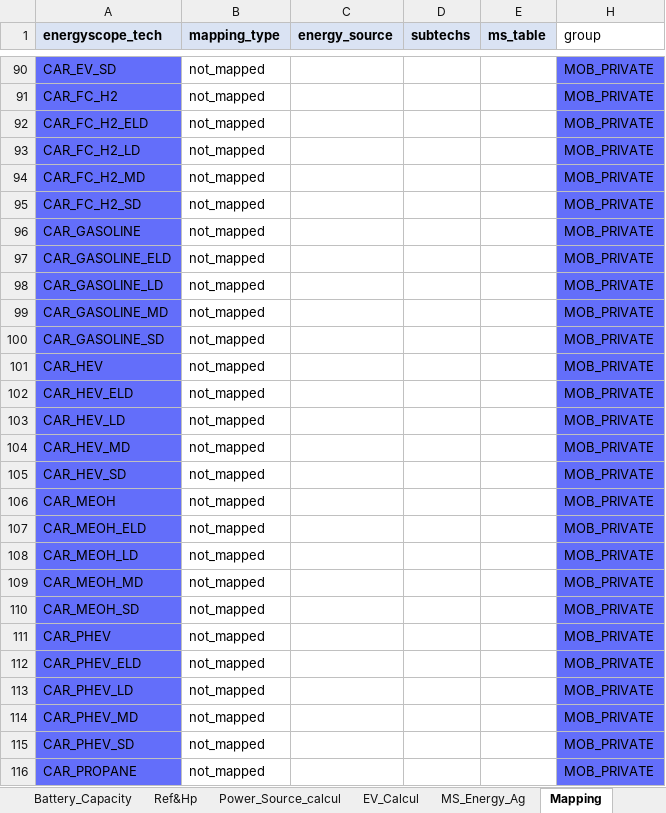
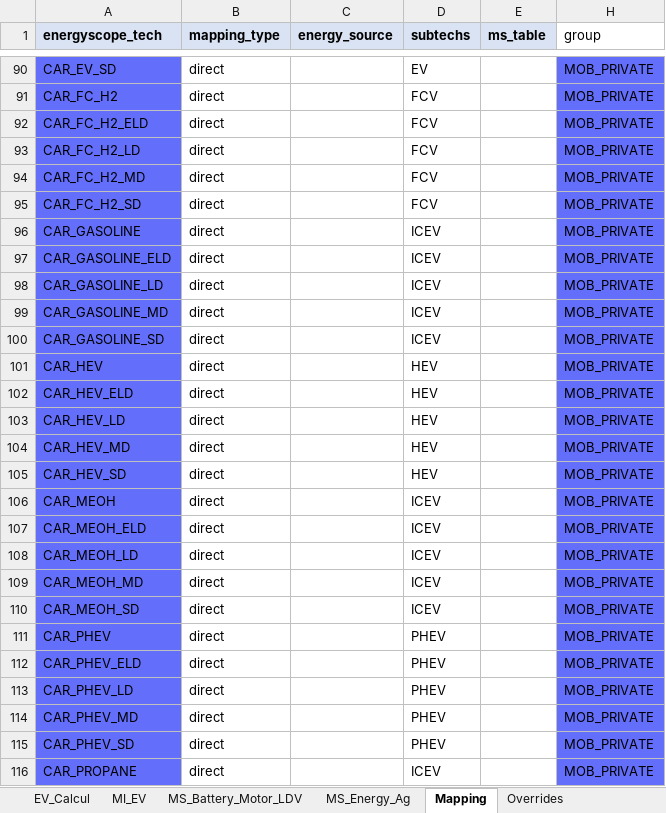
Before and after one commit to CIRAIG/EnergyScope-Quebec, an Excel workbook: projects/critical_materials/excel_files/Material_intensities_energyscope.xlsx, sheet Mapping, drawn as a sheet; only a part is shown, gaps mark what is left out; values as stored, in another font and other column widths than the file's, no borders; the diff covers the shown part only; the diff names each change by its address in the sheet, - before the commit and + after, or states it on an @@ line.

```diff
--- a/projects/critical_materials/excel_files/Material_intensities_energyscope.xlsx (sheet Mapping)
+++ b/projects/critical_materials/excel_files/Material_intensities_energyscope.xlsx (sheet Mapping)
-B90:B116 (mapping_type): not_mapped
+B90:B116 (mapping_type): direct
-D90 (subtechs): (empty)
+D90 (subtechs): EV
-D91:D95 (subtechs): (empty)
+D91:D95 (subtechs): FCV
-D96:D100 (subtechs): (empty)
+D96:D100 (subtechs): ICEV
-D101:D105 (subtechs): (empty)
+D101:D105 (subtechs): HEV
-D106:D110 (subtechs): (empty)
+D106:D110 (subtechs): ICEV
-D111:D115 (subtechs): (empty)
+D111:D115 (subtechs): PHEV
-D116 (subtechs): (empty)
+D116 (subtechs): ICEV
```
Also changed, not shown: 267 edited cells elsewhere in this sheet, sheet Power_Source_calcul, sheet EV_Calcul, sheet MI, sheet MI_EV, sheet MI_Energy, other sheet tabs, charts or pictures, 8 other files.
